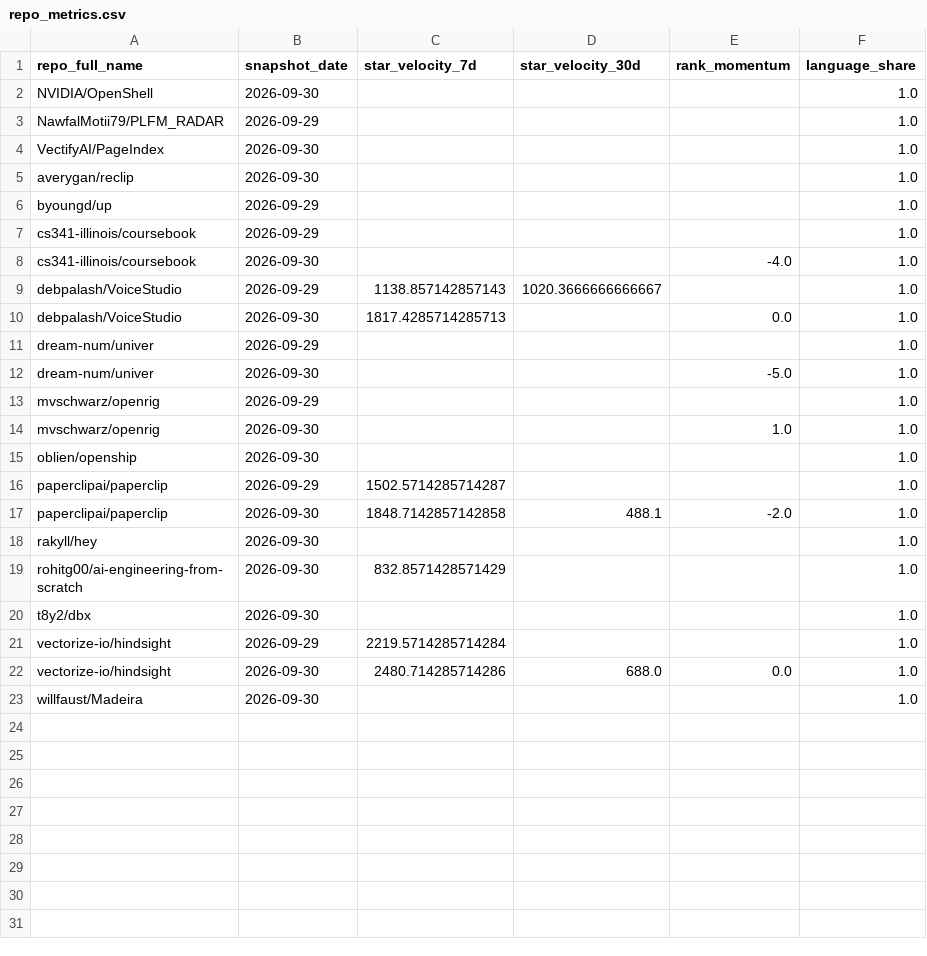
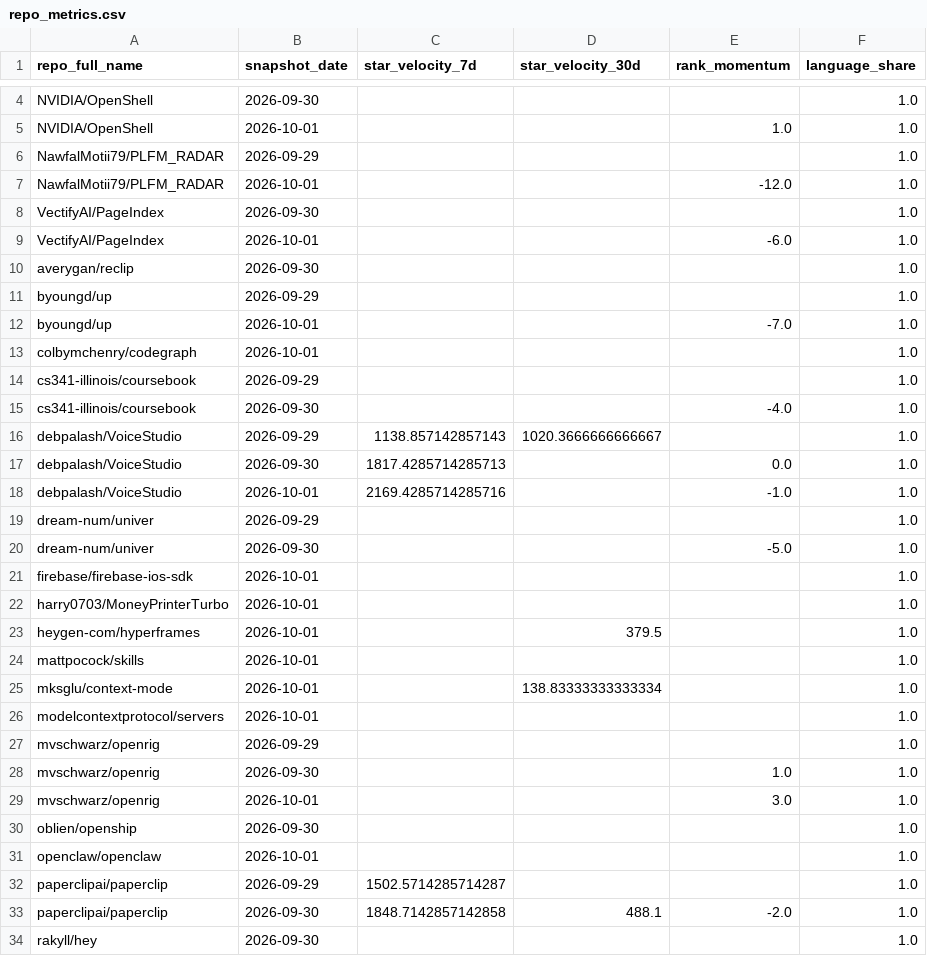
Before and after one commit to husy7/GitHub-TrendsInsight, a CSV file: data/processed/repo_metrics.csv, drawn as a sheet; only a part is shown, gaps mark what is left out; the shorter side is filled out with more unchanged rows; the diff covers the shown part only; the diff names each change by its address in the sheet, - before the commit and + after, or states it on an @@ line.

```diff
--- a/data/processed/repo_metrics.csv
+++ b/data/processed/repo_metrics.csv
+row 5: NVIDIA/OpenShell | 2026-10-01 |  |  | 1.0 | 1.0
+row 7: NawfalMotii79/PLFM_RADAR | 2026-10-01 |  |  | -12.0 | 1.0
+row 9: VectifyAI/PageIndex | 2026-10-01 |  |  | -6.0 | 1.0
+row 12: byoungd/up | 2026-10-01 |  |  | -7.0 | 1.0
+row 13: colbymchenry/codegraph | 2026-10-01 |  |  |  | 1.0
+row 18: debpalash/VoiceStudio | 2026-10-01 | 2169.4285714285716 |  | -1.0 | 1.0
+row 21: firebase/firebase-ios-sdk | 2026-10-01 |  |  |  | 1.0
+row 22: harry0703/MoneyPrinterTurbo | 2026-10-01 |  |  |  | 1.0
+row 23: heygen-com/hyperframes | 2026-10-01 |  | 379.5 |  | 1.0
+row 24: mattpocock/skills | 2026-10-01 |  |  |  | 1.0
+row 25: mksglu/context-mode | 2026-10-01 |  | 138.83333333333334 |  | 1.0
+row 26: modelcontextprotocol/servers | 2026-10-01 |  |  |  | 1.0
+row 29: mvschwarz/openrig | 2026-10-01 |  |  | 3.0 | 1.0
+row 31: openclaw/openclaw | 2026-10-01 |  |  |  | 1.0
```
Also changed, not shown: 3 added rows elsewhere in this file, data/processed/rank_momentum_daily_all.csv, data/processed/rank_momentum_monthly_all.csv, 6 other files.
